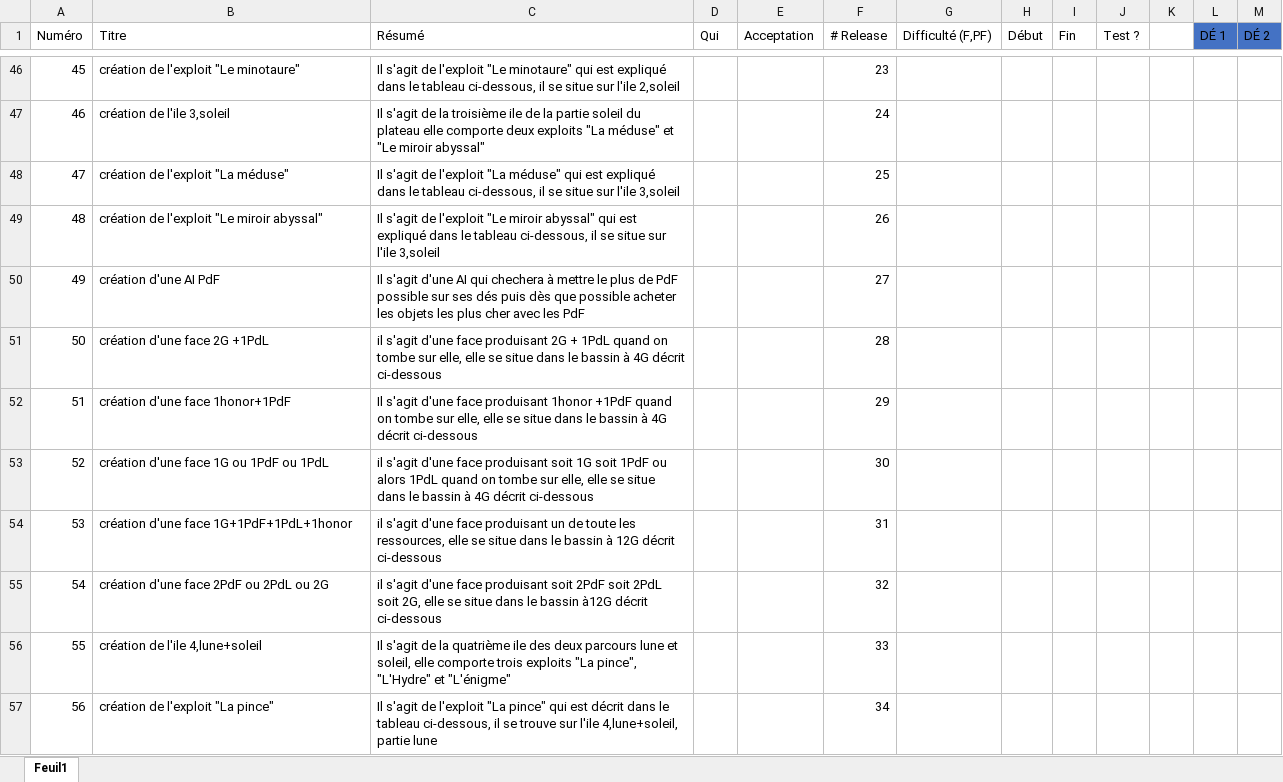
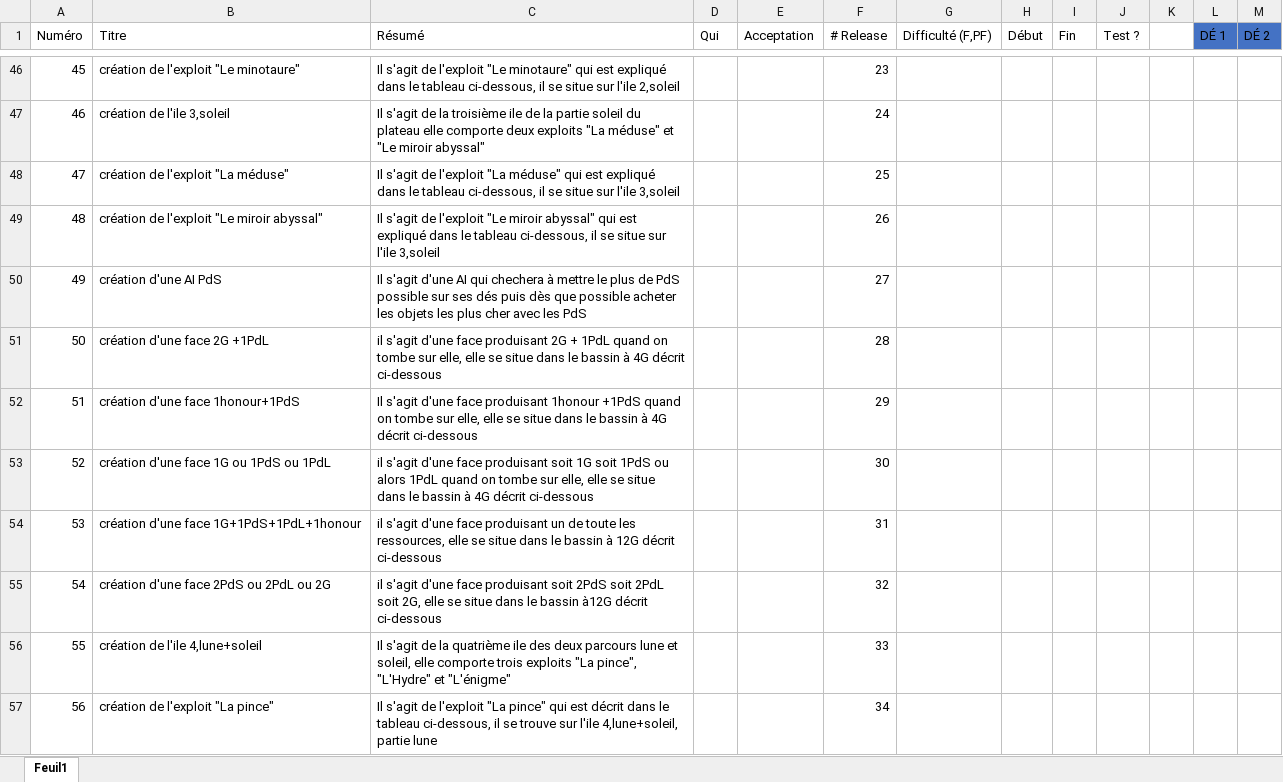
Before and after one commit to GraulierBrice/diceforge-mirror, an Excel workbook: suivi.xlsx, sheet Feuil1, drawn as a sheet; only a part is shown, gaps mark what is left out; values as stored, in another font and other column widths than the file's, no borders; the diff covers the shown part only; the diff names each change by its address in the sheet, - before the commit and + after, or states it on an @@ line.

```diff
--- a/suivi.xlsx (sheet Feuil1)
+++ b/suivi.xlsx (sheet Feuil1)
-B50 (Titre): création d'une AI PdF
+B50 (Titre): création d'une AI PdS
-C50 (Résumé): …plus de PdF possible sur ses dés puis dès que possible acheter les objets les plus cher avec les PdF
+C50 (Résumé): …plus de PdS possible sur ses dés puis dès que possible acheter les objets les plus cher avec les PdS
-B52 (Titre): création d'une face 1honor+1PdF
+B52 (Titre): création d'une face 1honour+1PdS
-C52 (Résumé): …face produisant 1honor +1PdF quand on…
+C52 (Résumé): …face produisant 1honour +1PdS quand on…
-B53 (Titre): création d'une face 1G ou 1PdF ou 1PdL
+B53 (Titre): création d'une face 1G ou 1PdS ou 1PdL
-C53 (Résumé): …1G soit 1PdF ou alors…
+C53 (Résumé): …1G soit 1PdS ou alors…
-B54 (Titre): création d'une face 1G+1PdF+1PdL+1honor
+B54 (Titre): création d'une face 1G+1PdS+1PdL+1honour
-B55 (Titre): création d'une face 2PdF ou 2PdL ou 2G
+B55 (Titre): création d'une face 2PdS ou 2PdL ou 2G
-C55 (Résumé): …produisant soit 2PdF soit 2PdL…
+C55 (Résumé): …produisant soit 2PdS soit 2PdL…
```
Also changed, not shown: 79 edited cells elsewhere in this sheet, 3 other files.
